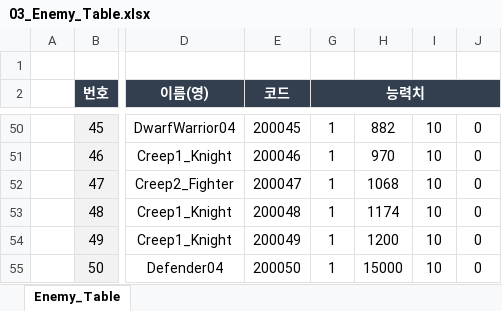
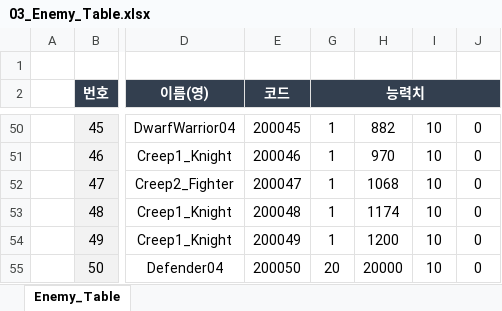
Before and after one commit to kimmk1533/DefensiveDungeon, an Excel workbook: Documents/Table_List/03_Enemy_Table.xlsx, sheet Enemy_Table, drawn as a sheet; only a part is shown, gaps mark what is left out; values as stored, in another font and other column widths than the file's, no borders; the diff names each change by its address in the sheet, - before the commit and + after, or states it on an @@ line.

```diff
--- a/Documents/Table_List/03_Enemy_Table.xlsx (sheet Enemy_Table)
+++ b/Documents/Table_List/03_Enemy_Table.xlsx (sheet Enemy_Table)
-G55 (능력치): 1
+G55 (능력치): 20
-H55: 15000
+H55: 20000
```
Also changed, not shown: Documents/Table_List/01_Devil_Table.xlsx, Documents/Table_List/04_Skill_Table.xlsx, 15 other files.
